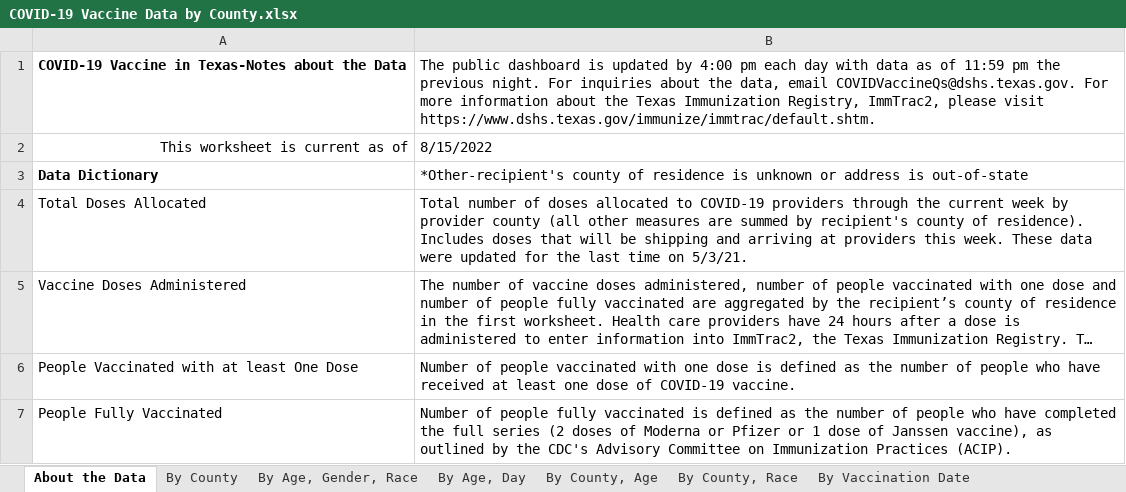
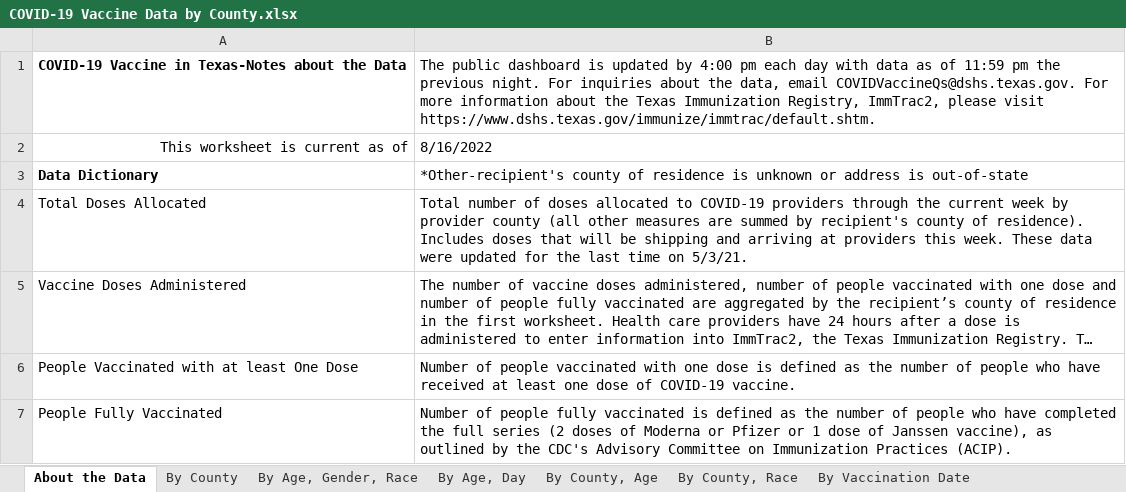
Before and after one commit to Dotdash-Data-Journalism/2021_2022_VWH_covid_worst_10th_percentile, an Excel workbook: data/COVID-19 Vaccine Data by County.xlsx, sheet About the Data, drawn as a sheet; only a part is shown; long unchanged cells end in …; values as stored, in another font and other column widths than the file's, no borders; the diff names each change by its address in the sheet, - before the commit and + after, or states it on an @@ line.

```diff
--- a/data/COVID-19 Vaccine Data by County.xlsx (sheet About the Data)
+++ b/data/COVID-19 Vaccine Data by County.xlsx (sheet About the Data)
-B2: 8/15/2022
+B2: 8/16/2022
```
Also changed, not shown: sheet By County, Age, sheet By County, Race, sheet By Vaccination Date, sheet By Age, Day, sheet By County, sheet By Age, Gender, Race, 1 other file.
